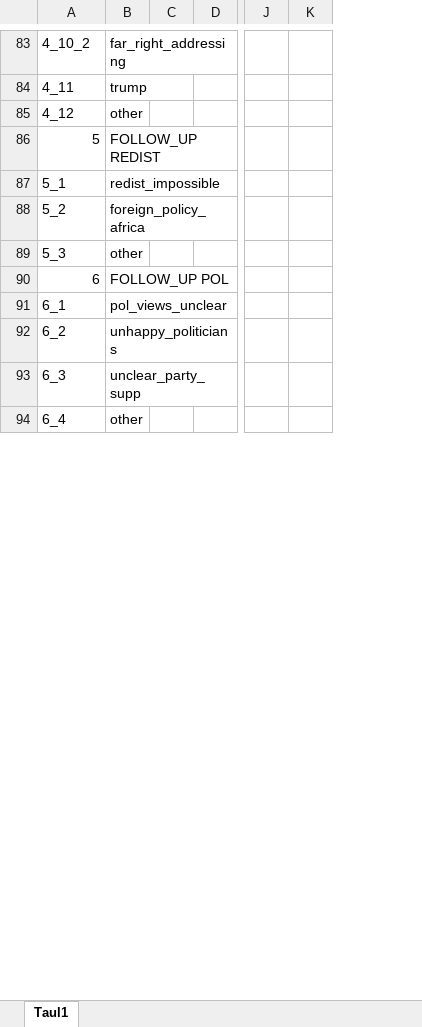
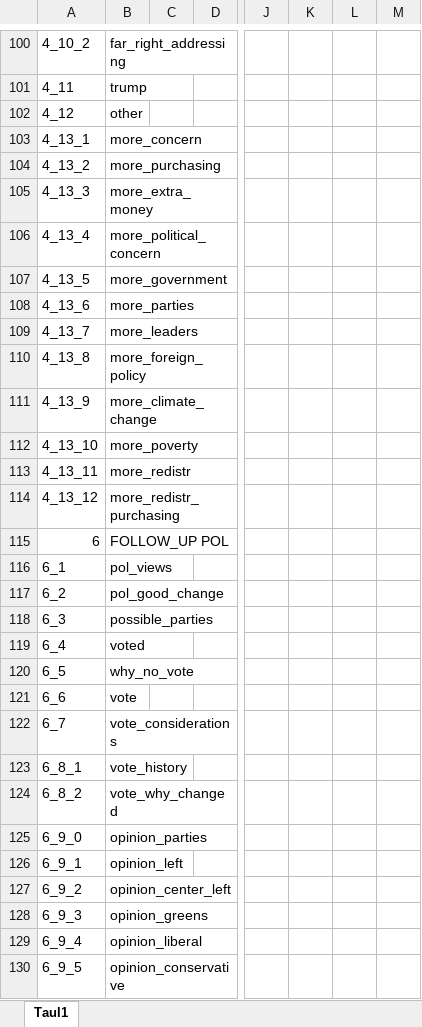
Before and after one commit to bixiou/interviews_cs, an Excel workbook: coding-template.xlsx, sheet Taul1, drawn as a sheet; only a part is shown, gaps mark what is left out; values as stored, in another font and other column widths than the file's, no cell formats; table styles not drawn; removed rows and columns are numbered as before the commit, all else as after; rows hold the shown columns only; the diff covers the shown part only; the diff names each change by its address in the sheet, - before the commit and + after, or states it on an @@ line.

Commit message:
template

```diff
--- a/coding-template.xlsx (sheet Taul1)
+++ b/coding-template.xlsx (sheet Taul1)
+column K, empty
+column L, empty
-row 86: 5 | FOLLOW_UP REDIST
-row 87: 5_1 | redist_impossible
-row 88: 5_2 | foreign_policy_africa
-row 89: 5_3 | other
+row 103: 4_13_1 | more_concern
+row 104: 4_13_2 | more_purchasing
+row 105: 4_13_3 | more_extra_money
+row 106: 4_13_4 | more_political_concern
+row 107: 4_13_5 | more_government
+row 108: 4_13_6 | more_parties
+row 109: 4_13_7 | more_leaders
+row 110: 4_13_8 | more_foreign_policy
+row 111: 4_13_9 | more_climate_change
+row 112: 4_13_10 | more_poverty
+row 113: 4_13_11 | more_redistr
+row 114: 4_13_12 | more_redistr_purchasing
-B116: pol_views_unclear
+B116: pol_views
-B117: unhappy_politicians
+B117: pol_good_change
-B118: unclear_party_supp
+B118: possible_parties
-B119: other
+B119: voted
+row 120: 6_5 | why_no_vote
+row 121: 6_6 | vote
+row 122: 6_7 | vote_considerations
+row 123: 6_8_1 | vote_history
+row 124: 6_8_2 | vote_why_changed
+row 125: 6_9_0 | opinion_parties
+row 126: 6_9_1 | opinion_left
+row 127: 6_9_2 | opinion_center_left
+row 128: 6_9_3 | opinion_greens
+row 129: 6_9_4 | opinion_liberal
+row 130: 6_9_5 | opinion_conservative
```
Also changed, not shown: 29 added rows, 13 removed rows and 122 edited cells elsewhere in this sheet, cell formats.
